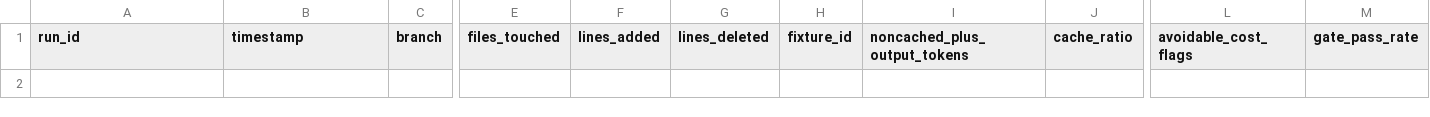
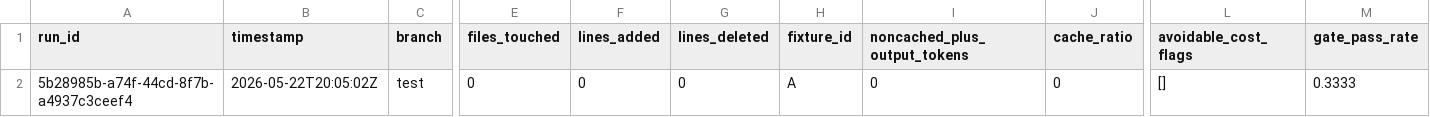
Before and after one commit to gurusharan3107/autonomous-agent-builder, a TSV file: docs/autoresearch/optimize_results.tsv, drawn as a sheet; only a part is shown, gaps mark what is left out; rows hold the shown columns only; the diff names each change by its address in the sheet, - before the commit and + after, or states it on an @@ line.

```diff
--- a/docs/autoresearch/optimize_results.tsv
+++ b/docs/autoresearch/optimize_results.tsv
+row 2: 5b28985b-a74f-44cd-8f7b-a4937c3ceef4 | 2026-05-22T20:05:02Z | test | 0 | 0 | 0 | A | 0 | 0 | [] | 0.3333
```
Also changed, not shown: docs/autoresearch/per_prompt_results.tsv, 12 other files.
